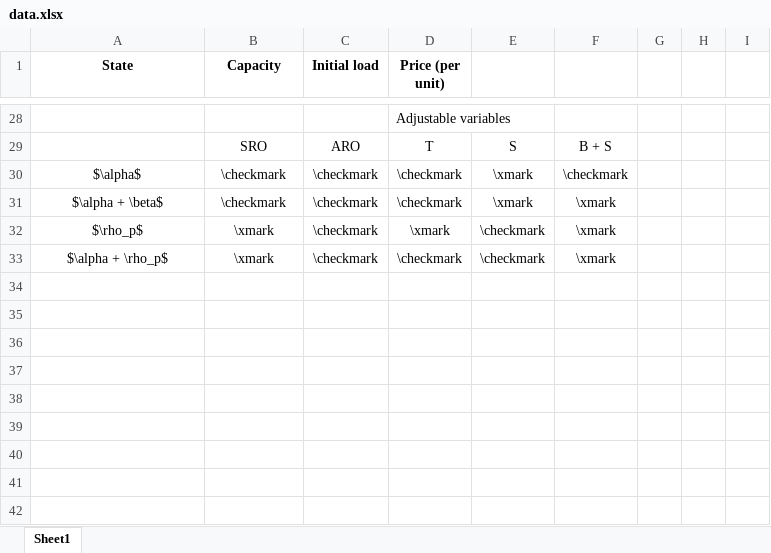
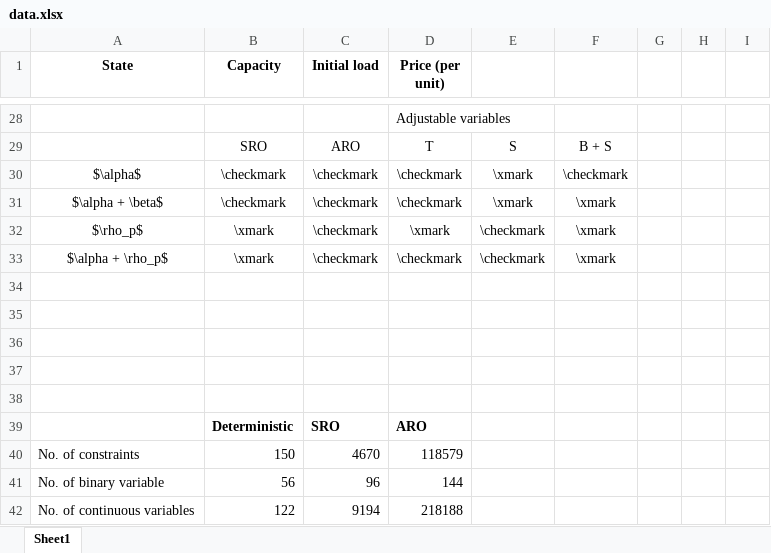
Before and after one commit to jay-r-shah/ProjectReport, an Excel workbook: data.xlsx, sheet Sheet1, drawn as a sheet; only a part is shown, gaps mark what is left out; values as stored, in another font and other column widths than the file's, no borders; the diff names each change by its address in the sheet, - before the commit and + after, or states it on an @@ line.

```diff
--- a/data.xlsx (sheet Sheet1)
+++ b/data.xlsx (sheet Sheet1)
+row 34: (empty)
+row 35: (empty)
+row 36: (empty)
+row 37: (empty)
+row 38: (empty)
+row 39:  | Deterministic | SRO | ARO
+row 40: No. of constraints | 150 | 4670 | 118579
+row 41: No. of binary variable | 56 | 96 | 144
+row 42: No. of continuous variables | 122 | 9194 | 218188
```
Also changed, not shown: 22 other files.
